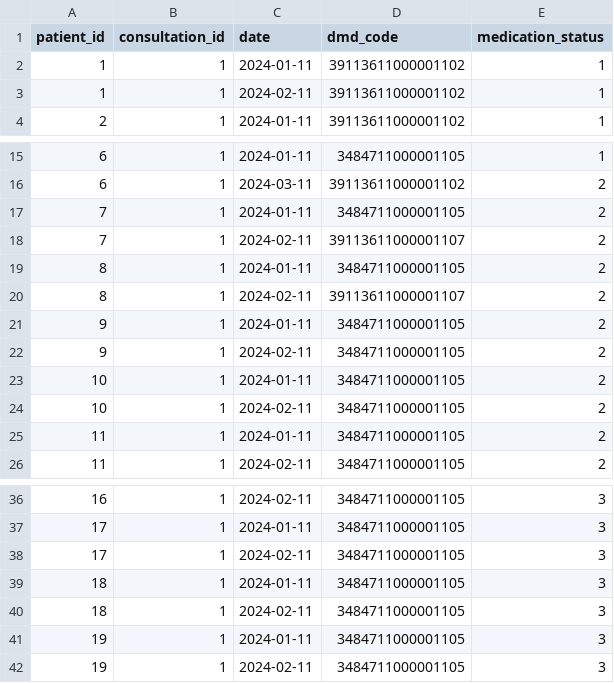
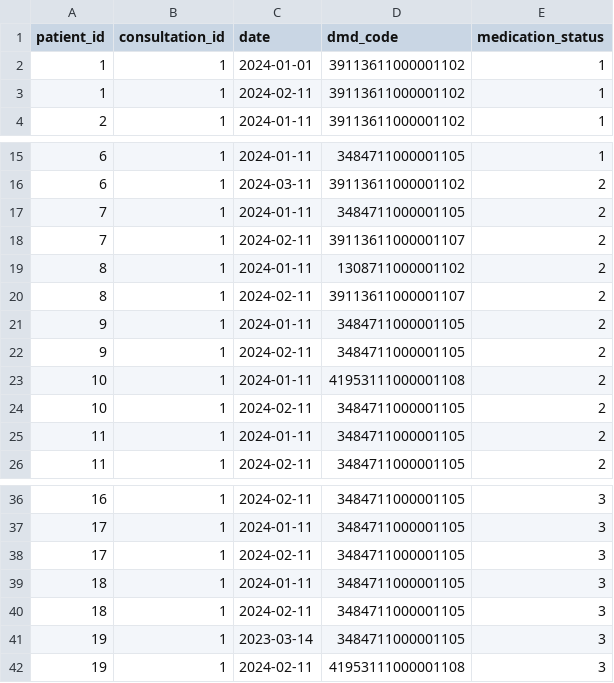
Before and after one commit to opensafely/pharmacy-first-data-development, a CSV file: dummy_tables/medications_raw.csv, drawn as a sheet; only a part is shown, gaps mark what is left out.

```diff
--- a/dummy_tables/medications_raw.csv
+++ b/dummy_tables/medications_raw.csv
@@ -1,3 +1,3 @@
 patient_id,consultation_id,date,dmd_code,medication_status
-1,1,2024-01-11,39113611000001102,1
+1,1,2024-01-01,39113611000001102,1
 1,1,2024-02-11,39113611000001102,1
@@ -18,3 +18,3 @@ patient_id,consultation_id,date,dmd_code,medication_status
 7,1,2024-02-11,39113611000001107,2
-8,1,2024-01-11,3484711000001105,2
+8,1,2024-01-11,1308711000001102,2
 8,1,2024-02-11,39113611000001107,2
@@ -22,3 +22,3 @@ patient_id,consultation_id,date,dmd_code,medication_status
 9,1,2024-02-11,3484711000001105,2
-10,1,2024-01-11,3484711000001105,2
+10,1,2024-01-11,41953111000001108,2
 10,1,2024-02-11,3484711000001105,2
@@ -40,3 +40,3 @@ patient_id,consultation_id,date,dmd_code,medication_status
 18,1,2024-02-11,3484711000001105,3
-19,1,2024-01-11,3484711000001105,3
-19,1,2024-02-11,3484711000001105,3
+19,1,2023-03-14,3484711000001105,3
+19,1,2024-02-11,41953111000001108,3
```
Also changed, not shown: dummy_tables/clinical_events.csv, dummy_tables/patients.csv, 3 other files.
